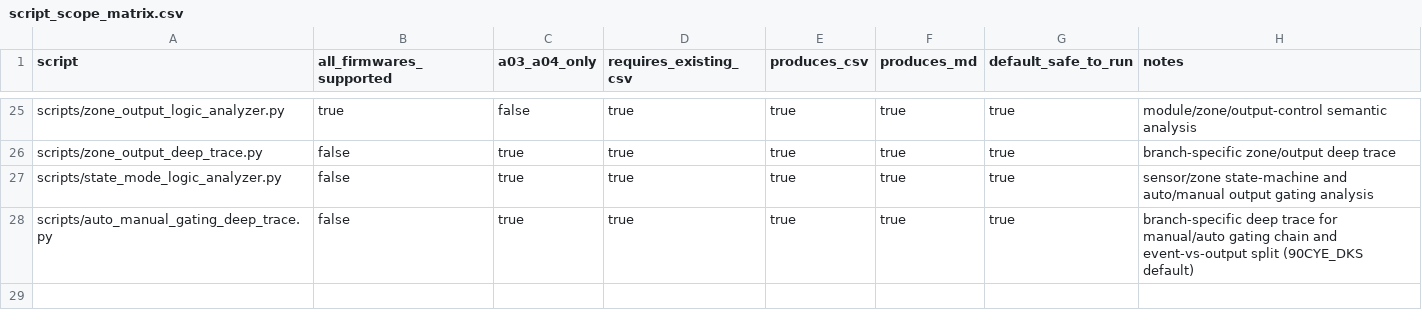
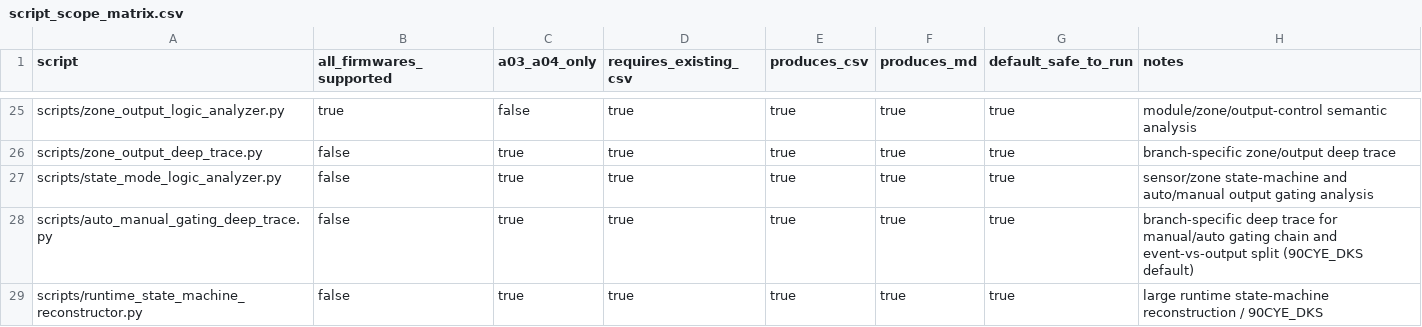
Before and after one commit to lixoisnip/Ppkp, a CSV file: docs/script_scope_matrix.csv, drawn as a sheet; only a part is shown, gaps mark what is left out; the diff names each change by its address in the sheet, - before the commit and + after, or states it on an @@ line.

```diff
--- a/docs/script_scope_matrix.csv
+++ b/docs/script_scope_matrix.csv
+row 29: scripts/runtime_state_machine_reconstructor.py | false | true | true | true | true | true | large runtime state-machine reconstruction / 90CYE_DKS
```
Also changed, not shown: docs/analysis_smoke_test_results.csv, 9 other files.
